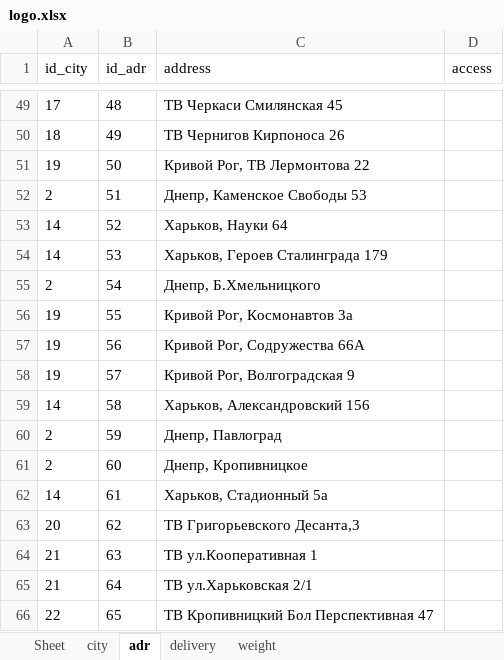
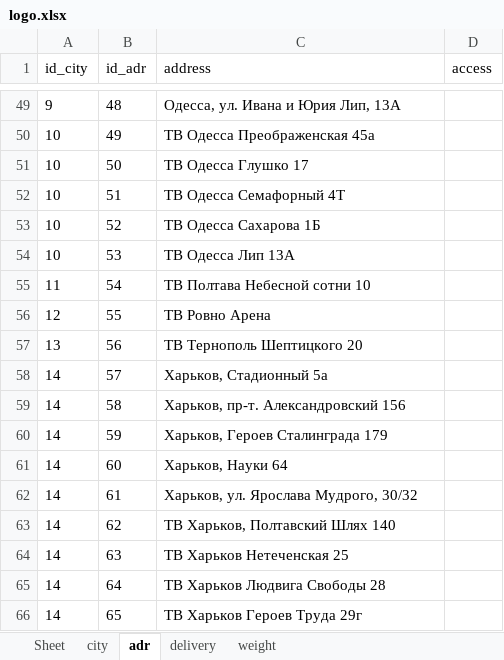
Before and after one commit to sharkevolution/tiren-bot, an Excel workbook: mybot/project/resources/settings/logo.xlsx, sheet adr, drawn as a sheet; only a part is shown, gaps mark what is left out; values as stored, in another font and other column widths than the file's, no borders; the diff covers the shown part only; the diff names each change by its address in the sheet, - before the commit and + after, or states it on an @@ line.

Commit message:
address

```diff
--- a/mybot/project/resources/settings/logo.xlsx (sheet adr)
+++ b/mybot/project/resources/settings/logo.xlsx (sheet adr)
-A49 (id_city): 17
+A49 (id_city): 9
-C49 (address): ТВ Черкаси Смилянская 45
+C49 (address): Одесса, ул. Ивана и Юрия Лип, 13А
-A50 (id_city): 18
+A50 (id_city): 10
-C50 (address): ТВ Чернигов Кирпоноса 26
+C50 (address): ТВ Одесса Преображенская 45а
-A51 (id_city): 19
+A51 (id_city): 10
-C51 (address): Кривой Рог, ТВ Лермонтова 22
+C51 (address): ТВ Одесса Глушко 17
-A52 (id_city): 2
+A52 (id_city): 10
-C52 (address): Днепр, Каменское Свободы 53
+C52 (address): ТВ Одесса Семафорный 4Т
-A53:A54 (id_city): 14
+A53:A54 (id_city): 10
-C53 (address): Харьков, Науки 64
+C53 (address): ТВ Одесса Сахарова 1Б
-C54 (address): Харьков, Героев Сталинграда 179
+C54 (address): ТВ Одесса Лип 13А
-A55 (id_city): 2
+A55 (id_city): 11
-C55 (address): Днепр, Б.Хмельницкого
+C55 (address): ТВ Полтава Небесной сотни 10
-A56 (id_city): 19
+A56 (id_city): 12
-C56 (address): Кривой Рог, Космонавтов 3а
+C56 (address): ТВ Ровно Арена
-A57 (id_city): 19
+A57 (id_city): 13
-C57 (address): Кривой Рог, Содружества 66А
+C57 (address): ТВ Тернополь Шептицкого 20
-A58 (id_city): 19
+A58 (id_city): 14
-C58 (address): Кривой Рог, Волгоградская 9
+C58 (address): Харьков, Стадионный 5а
-C59 (address): Харьков, Александровский 156
+C59 (address): Харьков, пр-т. Александровский 156
-A60:A61 (id_city): 2
+A60:A61 (id_city): 14
-C60 (address): Днепр, Павлоград
+C60 (address): Харьков, Героев Сталинграда 179
-C61 (address): Днепр, Кропивницкое
+C61 (address): Харьков, Науки 64
-C62 (address): Харьков, Стадионный 5а
+C62 (address): Харьков, ул. Ярослава Мудрого, 30/32
-A63 (id_city): 20
+A63 (id_city): 14
-C63 (address): ТВ Григорьевского Десанта,3
+C63 (address): ТВ Харьков, Полтавский Шлях 140
-A64:A65 (id_city): 21
+A64:A65 (id_city): 14
-C64 (address): ТВ ул.Кооперативная 1
+C64 (address): ТВ Харьков Нетеченская 25
-C65 (address): ТВ ул.Харьковская 2/1
+C65 (address): ТВ Харьков Людвига Свободы 28
-A66 (id_city): 22
+A66 (id_city): 14
-C66 (address): ТВ Кропивницкий Бол Перспективная 47
+C66 (address): ТВ Харьков Героев Труда 29г
```
Also changed, not shown: 17 added rows and 90 edited cells elsewhere in this sheet, sheet delivery, sheet city, 3 other files.
